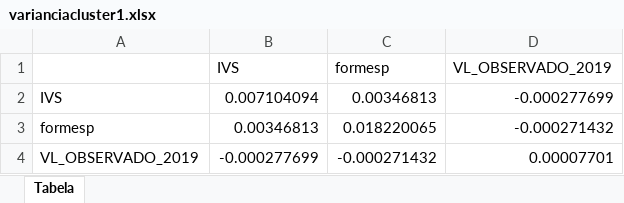
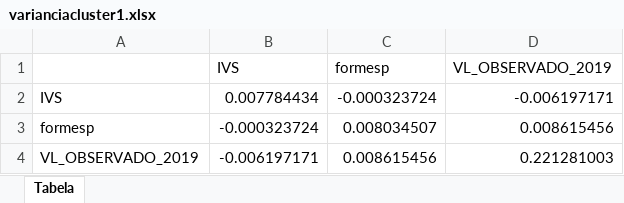
Before and after one commit to penasta/Indicadores-educacionais-municipais, an Excel workbook: varianciacluster1.xlsx, sheet Tabela, drawn as a sheet; values as stored, in another font and other column widths than the file's, no borders; the diff names each change by its address in the sheet, - before the commit and + after, or states it on an @@ line.

```diff
--- a/varianciacluster1.xlsx (sheet Tabela)
+++ b/varianciacluster1.xlsx (sheet Tabela)
-B2 (IVS): 0.007104094
+B2 (IVS): 0.007784434
-C2 (formesp): 0.00346813
+C2 (formesp): -0.000323724
-D2 (VL_OBSERVADO_2019): -0.000277699
+D2 (VL_OBSERVADO_2019): -0.006197171
-B3 (IVS): 0.00346813
+B3 (IVS): -0.000323724
-C3 (formesp): 0.018220065
+C3 (formesp): 0.008034507
-D3 (VL_OBSERVADO_2019): -0.000271432
+D3 (VL_OBSERVADO_2019): 0.008615456
-B4 (IVS): -0.000277699
+B4 (IVS): -0.006197171
-C4 (formesp): -0.000271432
+C4 (formesp): 0.008615456
-D4 (VL_OBSERVADO_2019): 0.00007701
+D4 (VL_OBSERVADO_2019): 0.221281003
```
Also changed, not shown: medidascluster2.xlsx, medidascluster3.xlsx, 8 other files.
